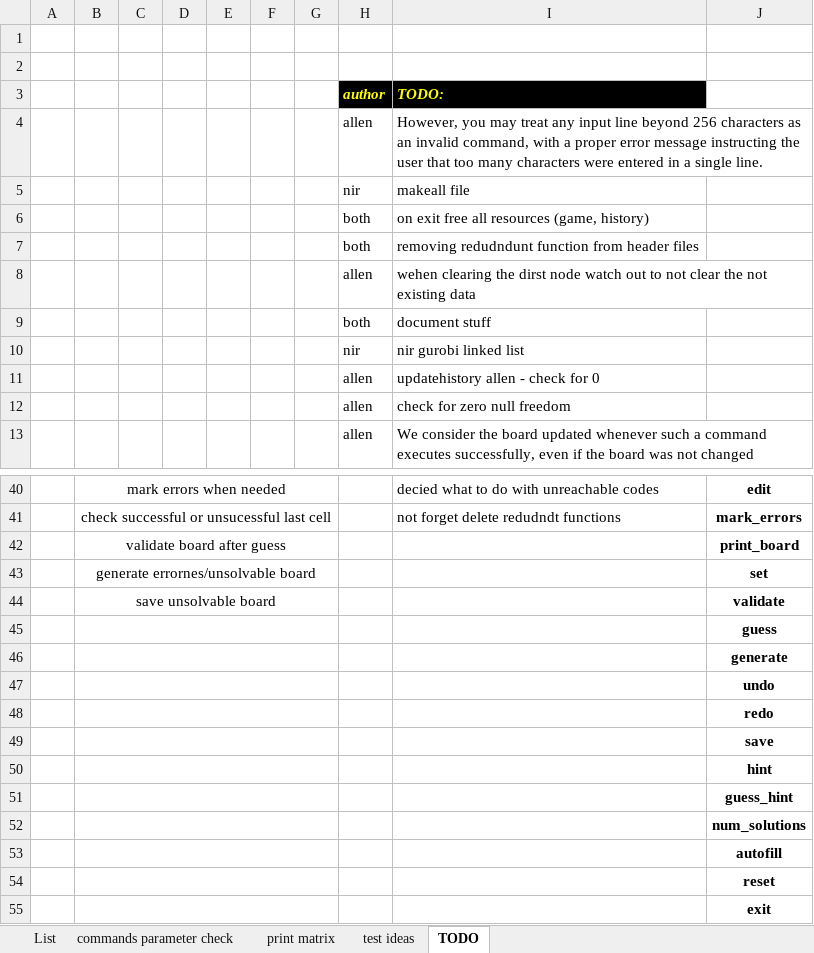
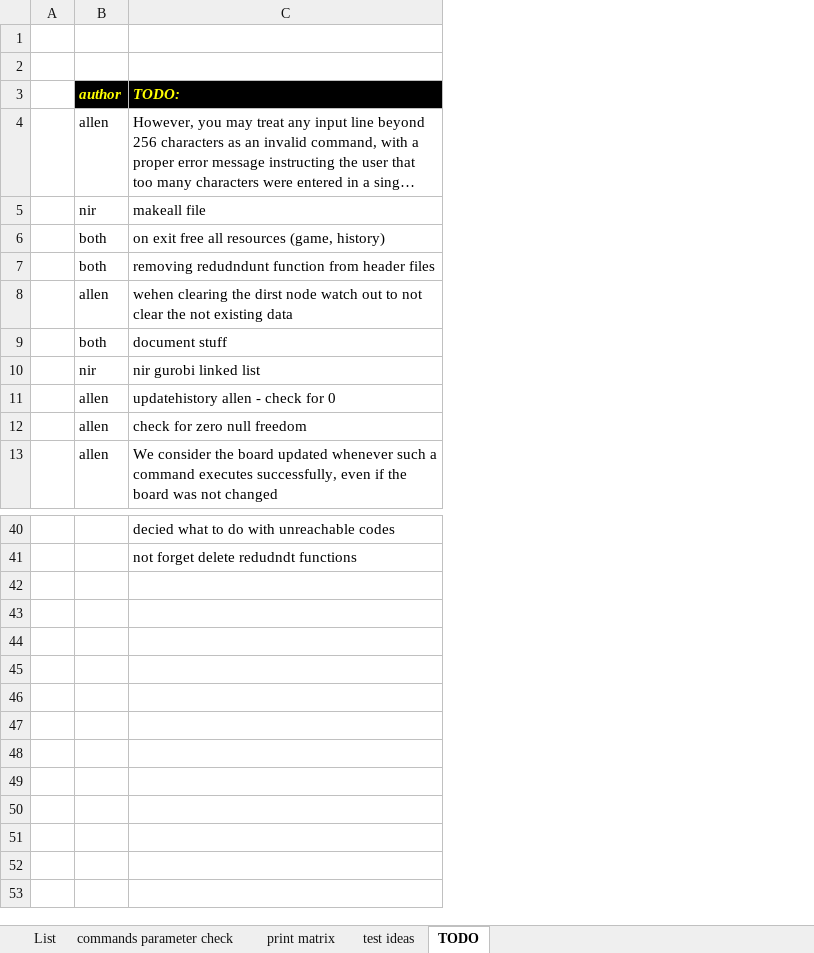
Before and after one commit to nirendy/-sudoku2, an Excel workbook: question/project.xlsx, sheet TODO, drawn as a sheet; only a part is shown, gaps mark what is left out; long unchanged cells end in …; values as stored, in another font and other column widths than the file's, no borders; the diff names each change by its address in the sheet, - before the commit and + after, or states it on an @@ line.

```diff
--- a/question/project.xlsx (sheet TODO)
+++ b/question/project.xlsx (sheet TODO)
-column B, rows 40-41: mark errors when needed | check successful or unsucessful last cell
-column C, empty
-column D, empty
-column E, empty
-column F, empty
-column G, empty
-column J, rows 40-41: edit | mark_errors
-row 42:  | validate board after guess |  |  |  |  |  |  |  | print_board
-row 43:  | generate errornes/unsolvable board |  |  |  |  |  |  |  | set
-row 44:  | save unsolvable board |  |  |  |  |  |  |  | validate
-row 45:  |  |  |  |  |  |  |  |  | guess
-row 46:  |  |  |  |  |  |  |  |  | generate
-row 47:  |  |  |  |  |  |  |  |  | undo
-row 48:  |  |  |  |  |  |  |  |  | redo
-row 49:  |  |  |  |  |  |  |  |  | save
-row 50:  |  |  |  |  |  |  |  |  | hint
-row 51:  |  |  |  |  |  |  |  |  | guess_hint
-row 52:  |  |  |  |  |  |  |  |  | num_solutions
-row 53:  |  |  |  |  |  |  |  |  | autofill
-row 54:  |  |  |  |  |  |  |  |  | reset
-row 55:  |  |  |  |  |  |  |  |  | exit
```
Also changed, not shown: sheet test ideas, 3 other files.
